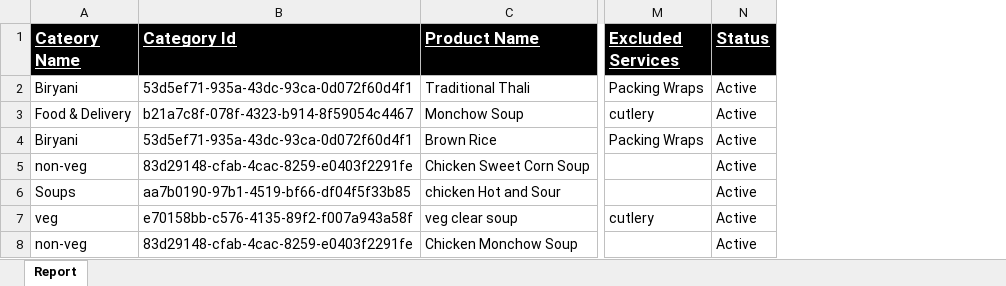
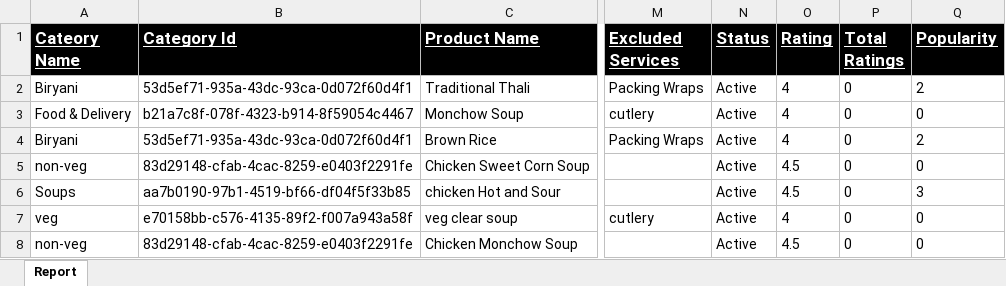
Before and after one commit to sairaansari12/foodDeliveryNewAdmin, an Excel workbook: public/assets/docs/report.xlsx, sheet Report, drawn as a sheet; only a part is shown, gaps mark what is left out; values as stored, in another font and other column widths than the file's, no borders; the diff covers the shown part only; the diff names each change by its address in the sheet, - before the commit and + after, or states it on an @@ line.

```diff
--- a/public/assets/docs/report.xlsx (sheet Report)
+++ b/public/assets/docs/report.xlsx (sheet Report)
+column O (Rating), rows 2-8: 4 | 4 | 4 | 4.5 | 4.5 | 4 | 4.5
+column P (Total Ratings), rows 2-8: all 0
+column Q (Popularity), rows 2-8: 2 | 0 | 2 | 0 | 3 | 0 | 0
```
Also changed, not shown: 2 added rows elsewhere in this sheet, public/assets/docs/uploadFile.xlsx, 9 other files.
